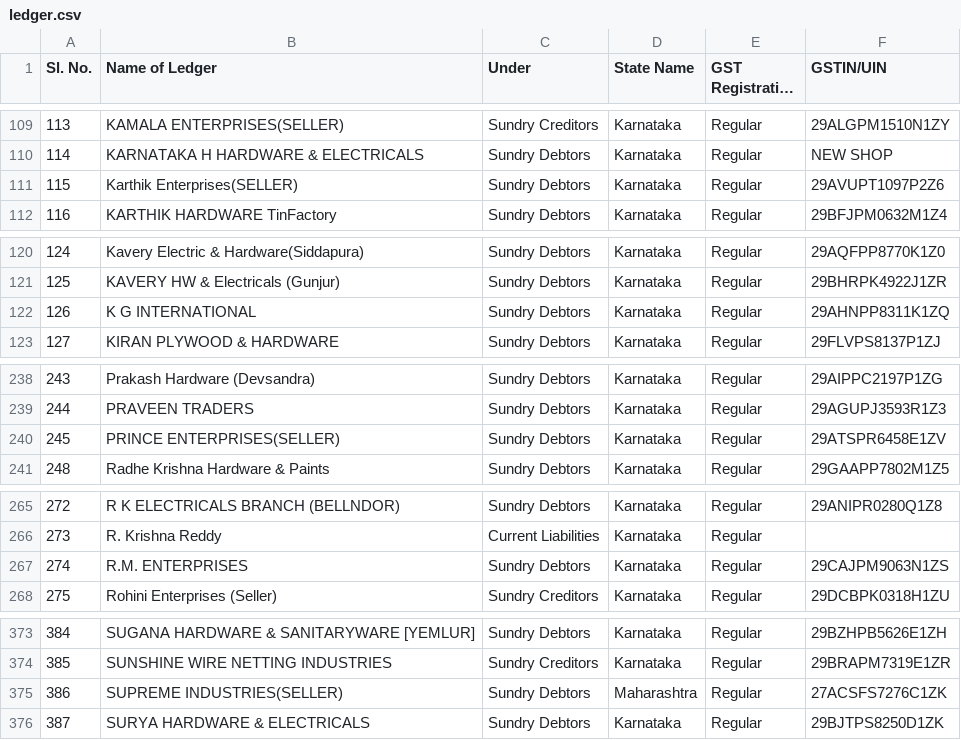
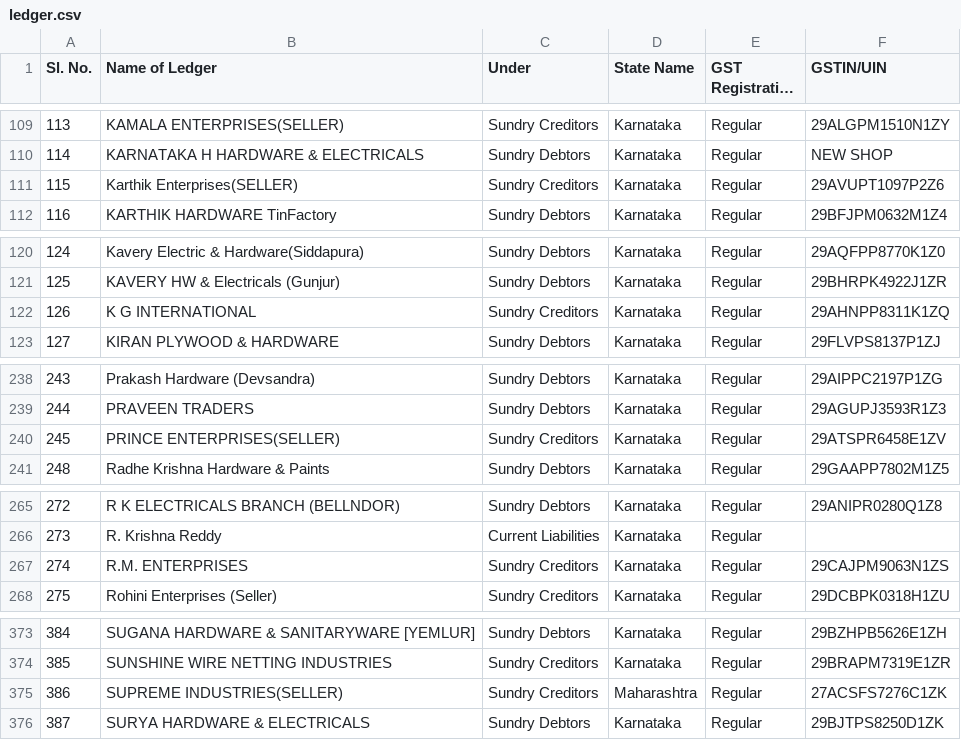
Before and after one commit to krishna-9394/cheque-response, a CSV file: ledger.csv, drawn as a sheet; only a part is shown, gaps mark what is left out; long unchanged cells end in …; the diff names each change by its address in the sheet, - before the commit and + after, or states it on an @@ line.

Commit message:
Updated the ledger.csv file

```diff
--- a/ledger.csv
+++ b/ledger.csv
-C111 (Under): Sundry Debtors
+C111 (Under): Sundry Creditors
-C122 (Under): Sundry Debtors
+C122 (Under): Sundry Creditors
-C240 (Under): Sundry Debtors
+C240 (Under): Sundry Creditors
-C267 (Under): Sundry Debtors
+C267 (Under): Sundry Creditors
-C375 (Under): Sundry Debtors
+C375 (Under): Sundry Creditors
```
